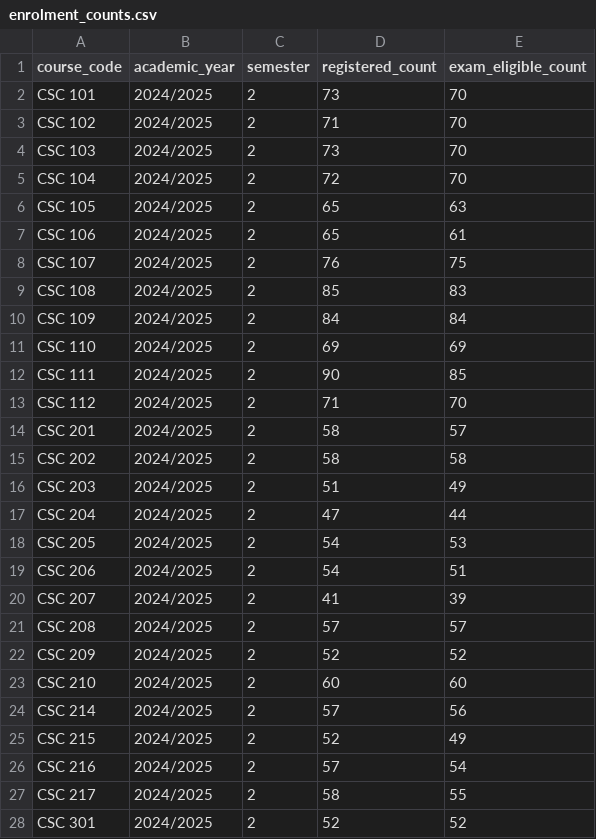
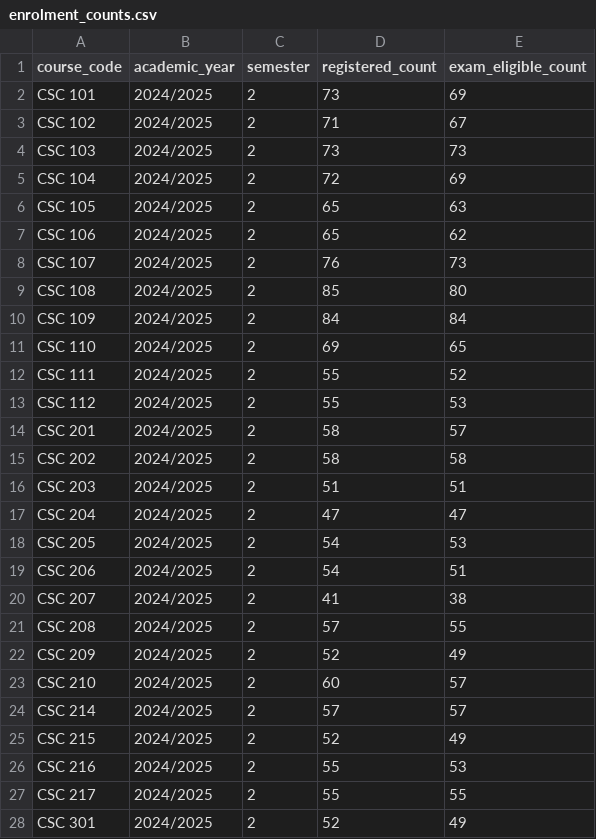
Before and after one commit to Afra1507/Research, a CSV file: data/tier3/enrolment_counts.csv, drawn as a sheet; only a part is shown; the diff covers the shown part only.

```diff
--- a/data/tier3/enrolment_counts.csv
+++ b/data/tier3/enrolment_counts.csv
@@ -1,28 +1,28 @@
 course_code,academic_year,semester,registered_count,exam_eligible_count
-CSC 101,2024/2025,2,73,70
-CSC 102,2024/2025,2,71,70
-CSC 103,2024/2025,2,73,70
-CSC 104,2024/2025,2,72,70
+CSC 101,2024/2025,2,73,69
+CSC 102,2024/2025,2,71,67
+CSC 103,2024/2025,2,73,73
+CSC 104,2024/2025,2,72,69
 CSC 105,2024/2025,2,65,63
-CSC 106,2024/2025,2,65,61
-CSC 107,2024/2025,2,76,75
-CSC 108,2024/2025,2,85,83
+CSC 106,2024/2025,2,65,62
+CSC 107,2024/2025,2,76,73
+CSC 108,2024/2025,2,85,80
 CSC 109,2024/2025,2,84,84
-CSC 110,2024/2025,2,69,69
-CSC 111,2024/2025,2,90,85
-CSC 112,2024/2025,2,71,70
+CSC 110,2024/2025,2,69,65
+CSC 111,2024/2025,2,55,52
+CSC 112,2024/2025,2,55,53
 CSC 201,2024/2025,2,58,57
 CSC 202,2024/2025,2,58,58
-CSC 203,2024/2025,2,51,49
-CSC 204,2024/2025,2,47,44
+CSC 203,2024/2025,2,51,51
+CSC 204,2024/2025,2,47,47
 CSC 205,2024/2025,2,54,53
 CSC 206,2024/2025,2,54,51
-CSC 207,2024/2025,2,41,39
-CSC 208,2024/2025,2,57,57
-CSC 209,2024/2025,2,52,52
-CSC 210,2024/2025,2,60,60
-CSC 214,2024/2025,2,57,56
+CSC 207,2024/2025,2,41,38
+CSC 208,2024/2025,2,57,55
+CSC 209,2024/2025,2,52,49
+CSC 210,2024/2025,2,60,57
+CSC 214,2024/2025,2,57,57
 CSC 215,2024/2025,2,52,49
-CSC 216,2024/2025,2,57,54
-CSC 217,2024/2025,2,58,55
-CSC 301,2024/2025,2,52,52
+CSC 216,2024/2025,2,55,53
+CSC 217,2024/2025,2,55,55
+CSC 301,2024/2025,2,52,49
```
Also changed, not shown: 19 edited cells elsewhere in this file, data/tier3/enrolments.csv, data/tier3/staff.csv, 31 other files.
